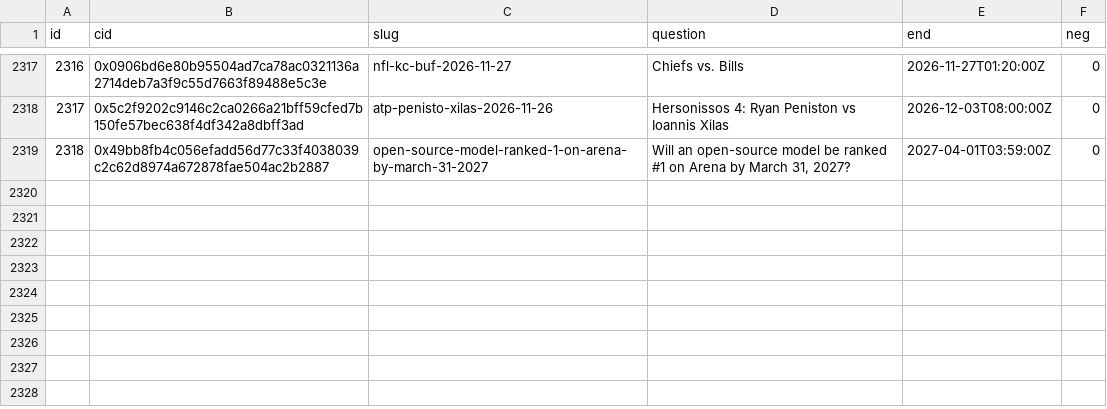
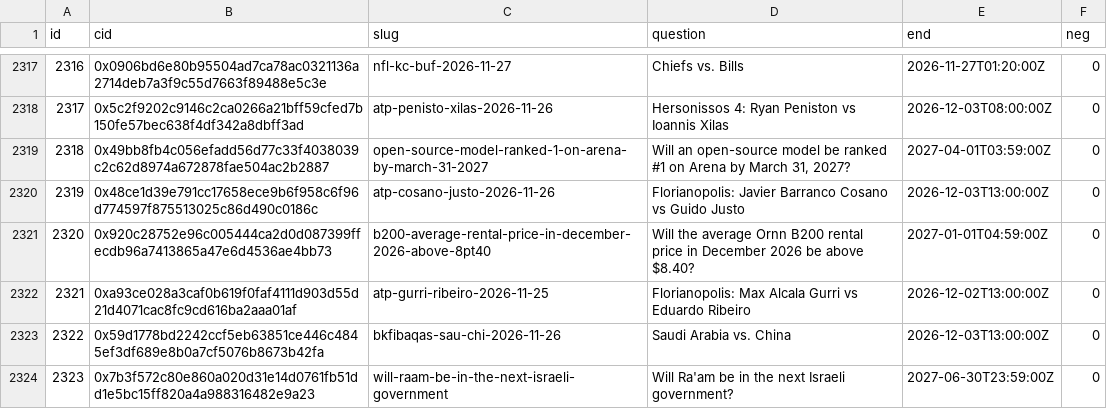
Before and after one commit to 2akklaktu-hue/polymarket, a CSV file: data/live/markets.csv, drawn as a sheet; only a part is shown, gaps mark what is left out; the diff names each change by its address in the sheet, - before the commit and + after, or states it on an @@ line.

```diff
--- a/data/live/markets.csv
+++ b/data/live/markets.csv
+row 2320: 2319 | 0x48ce1d39e791cc17658ece9b6f958c6f96d774597f875513025c86d490c0186c | atp-cosano-justo-2026-11-26 | Florianopolis: Javier Barranco Cosano vs Guido Justo | 2026-12-03T13:00:00Z | 0
+row 2321: 2320 | 0x920c28752e96c005444ca2d0d087399ffecdb96a7413865a47e6d4536ae4bb73 | b200-average-rental-price-in-december-2026-above-8pt40 | Will the average Ornn B200 rental price in December 2026 be above $8.40? | 2027-01-01T04:59:00Z | 0
+row 2322: 2321 | 0xa93ce028a3caf0b619f0faf4111d903d55d21d4071cac8fc9cd616ba2aaa01af | atp-gurri-ribeiro-2026-11-25 | Florianopolis: Max Alcala Gurri vs Eduardo Ribeiro | 2026-12-02T13:00:00Z | 0
+row 2323: 2322 | 0x59d1778bd2242ccf5eb63851ce446c4845ef3df689e8b0a7cf5076b8673b42fa | bkfibaqas-sau-chi-2026-11-26 | Saudi Arabia vs. China | 2026-12-03T13:00:00Z | 0
+row 2324: 2323 | 0x7b3f572c80e860a020d31e14d0761fb51dd1e5bc15ff820a4a988316482e9a23 | will-raam-be-in-the-next-israeli-government | Will Ra'am be in the next Israeli government? | 2027-06-30T23:59:00Z | 0
```
Also changed, not shown: 2 other files.
